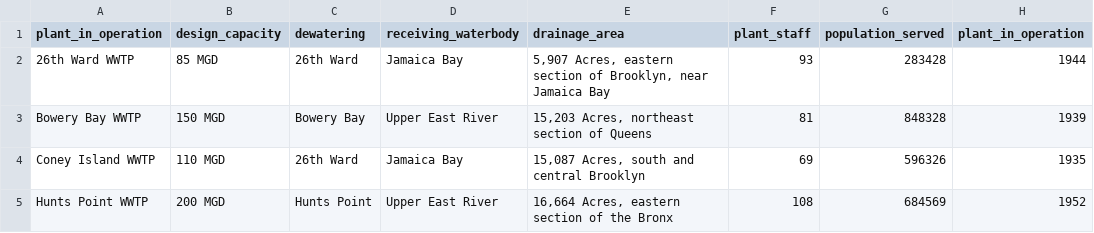
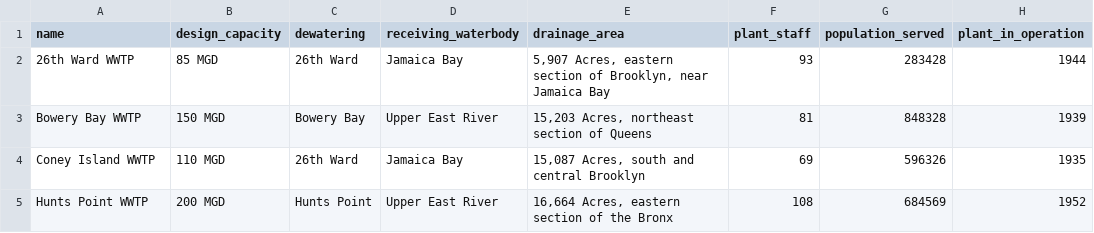
Before and after one commit to NYCPlanning/db-data-recipes, a CSV file: recipes/dep_wwtc/dep_wwtc.csv, drawn as a sheet; only a part is shown; the diff names each change by its address in the sheet, - before the commit and + after, or states it on an @@ line.

Commit message:
update dep_wwtc column name, plant in operation --> name :wrench:

```diff
--- a/recipes/dep_wwtc/dep_wwtc.csv
+++ b/recipes/dep_wwtc/dep_wwtc.csv
-A1: plant_in_operation
+A1: name
```
